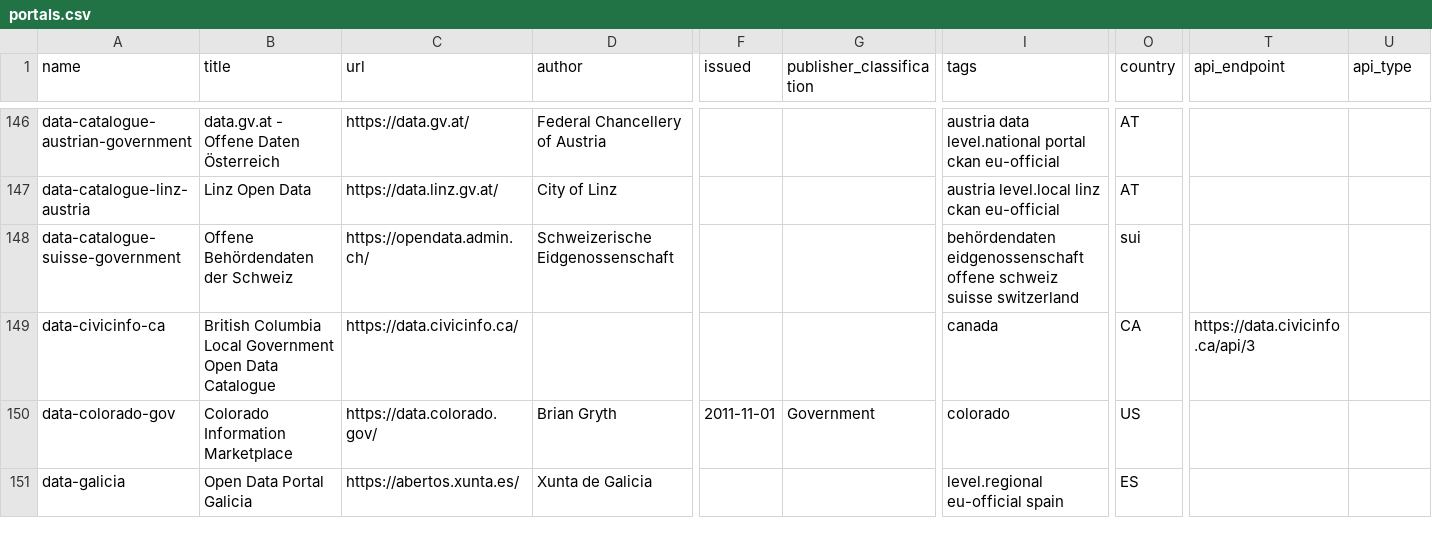
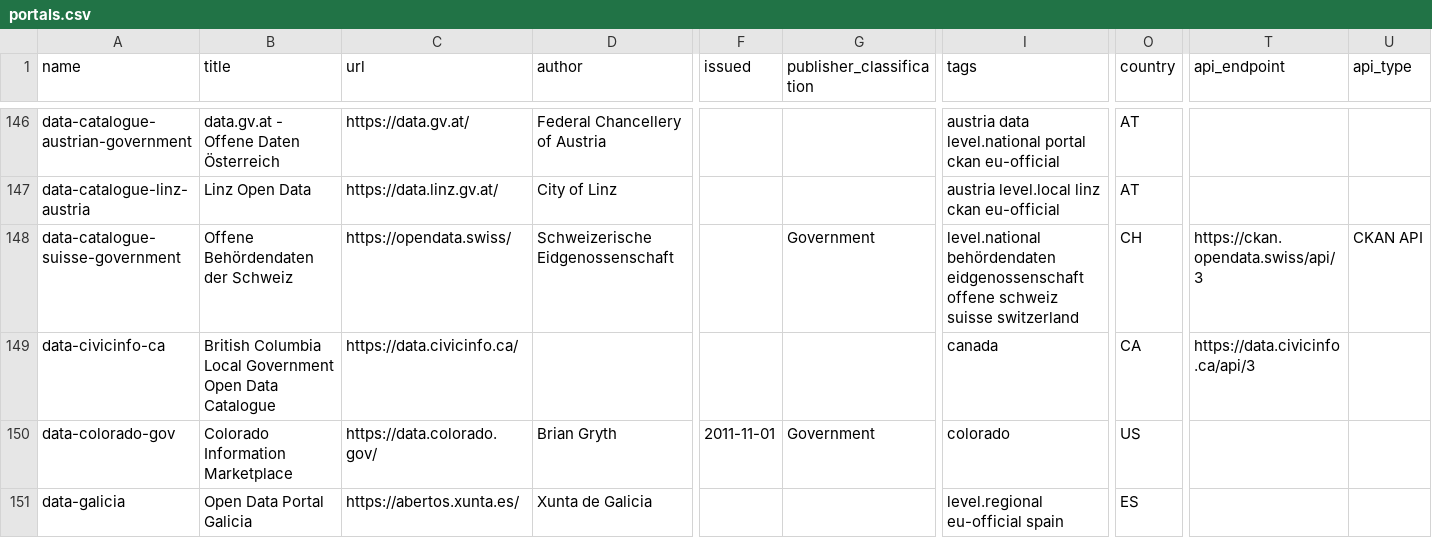
Before and after one commit to okfn/dataportals.org, a CSV file: data/portals.csv, drawn as a sheet; only a part is shown, gaps mark what is left out; the diff names each change by its address in the sheet, - before the commit and + after, or states it on an @@ line.

Commit message:
Modified data-catalogue-suisse-government
- Changed URL of Swiss national data platform to the URL which is most
  established within Switzerland.
- Changed country to ISO 3166-1 two-letter country code.
- Added CKAN API endpoint to data-catalogue-suisse-government.
- Added `level.national` to tags

Source: https://github.com/rnckp/awesome-ogd-switzerland

```diff
--- a/data/portals.csv
+++ b/data/portals.csv
-C148 (url): https://opendata.admin.ch/
+C148 (url): https://opendata.swiss/
-G148 (publisher_classification): (empty)
+G148 (publisher_classification): Government
-I148 (tags): behördendaten eidgenossenschaft…
+I148 (tags): level.national behördendaten eidgenossenschaft…
-O148 (country): sui
+O148 (country): CH
-T148 (api_endpoint): (empty)
+T148 (api_endpoint): https://ckan.opendata.swiss/api/3
-U148 (api_type): (empty)
+U148 (api_type): CKAN API
```
